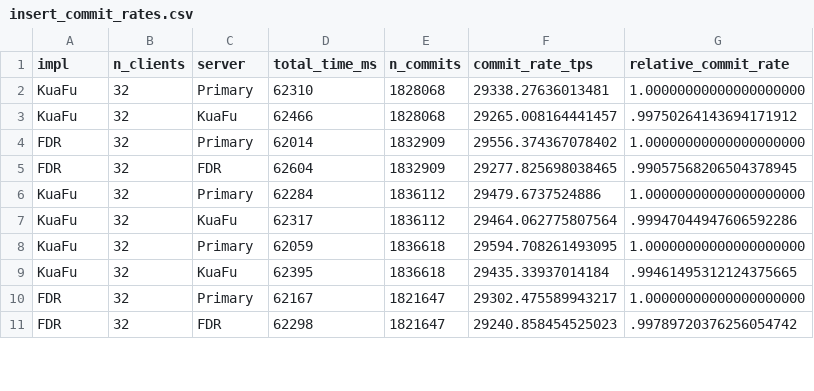
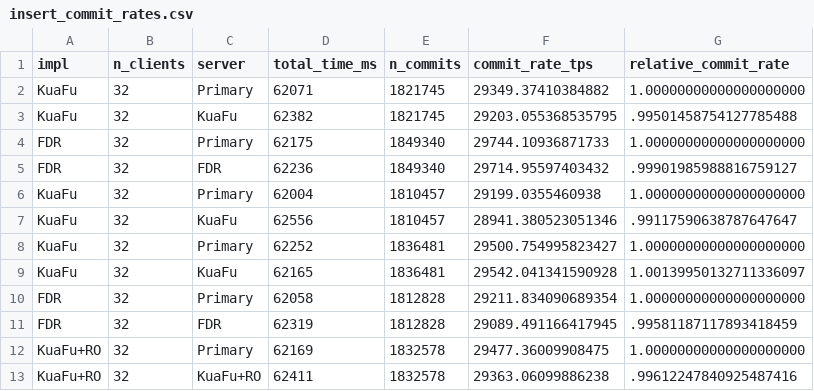
Before and after one commit to princeton-sns/c5-myrocks-exp, a CSV file: graphs/insert_commit_rates.csv, drawn as a sheet; only a part is shown; the diff covers the shown part only.

```diff
--- a/graphs/insert_commit_rates.csv
+++ b/graphs/insert_commit_rates.csv
@@ -1,11 +1,13 @@
 impl,n_clients,server,total_time_ms,n_commits,commit_rate_tps,relative_commit_rate
-KuaFu,32,Primary,62310,1828068,29338.27636013481,1.00000000000000000000
-KuaFu,32,KuaFu,62466,1828068,29265.008164441457,.99750264143694171912
-FDR,32,Primary,62014,1832909,29556.374367078402,1.00000000000000000000
-FDR,32,FDR,62604,1832909,29277.825698038465,.99057568206504378945
-KuaFu,32,Primary,62284,1836112,29479.6737524886,1.00000000000000000000
-KuaFu,32,KuaFu,62317,1836112,29464.062775807564,.99947044947606592286
-KuaFu,32,Primary,62059,1836618,29594.708261493095,1.00000000000000000000
-KuaFu,32,KuaFu,62395,1836618,29435.33937014184,.99461495312124375665
-FDR,32,Primary,62167,1821647,29302.475589943217,1.00000000000000000000
-FDR,32,FDR,62298,1821647,29240.858454525023,.99789720376256054742
+KuaFu,32,Primary,62071,1821745,29349.37410384882,1.00000000000000000000
+KuaFu,32,KuaFu,62382,1821745,29203.055368535795,.99501458754127785488
+FDR,32,Primary,62175,1849340,29744.10936871733,1.00000000000000000000
+FDR,32,FDR,62236,1849340,29714.95597403432,.99901985988816759127
+KuaFu,32,Primary,62004,1810457,29199.0355460938,1.00000000000000000000
+KuaFu,32,KuaFu,62556,1810457,28941.380523051346,.99117590638787647647
+KuaFu,32,Primary,62252,1836481,29500.754995823427,1.00000000000000000000
+KuaFu,32,KuaFu,62165,1836481,29542.041341590928,1.00139950132711336097
+FDR,32,Primary,62058,1812828,29211.834090689354,1.00000000000000000000
+FDR,32,FDR,62319,1812828,29089.491166417945,.99581187117893418459
+KuaFu+RO,32,Primary,62169,1832578,29477.36009908475,1.00000000000000000000
+KuaFu+RO,32,KuaFu+RO,62411,1832578,29363.06099886238,.99612247840925487416
```
Also changed, not shown: 8 added rows and 70 edited cells elsewhere in this file, 7 other files.
